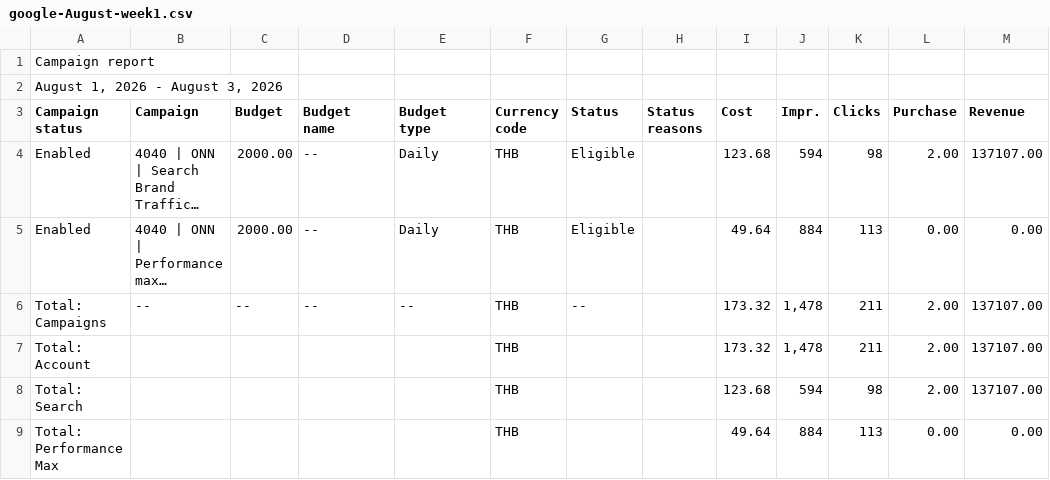
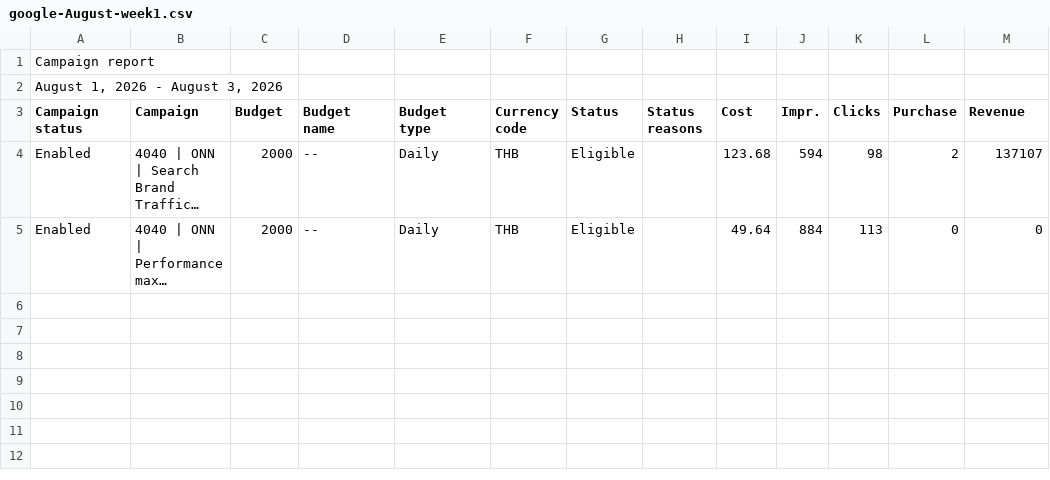
Before and after one commit to hafizyapha-glitch/Website-traffic, a CSV file: data/google/google-August-week1.csv, drawn as a sheet; long unchanged cells end in …; the diff names each change by its address in the sheet, - before the commit and + after, or states it on an @@ line.

```diff
--- a/data/google/google-August-week1.csv
+++ b/data/google/google-August-week1.csv
-C4:C5 (Budget): 2000.00
+C4:C5 (Budget): 2000
-L4 (Purchase): 2.00
+L4 (Purchase): 2
-M4 (Revenue): 137107.00
+M4 (Revenue): 137107
-L5 (Purchase): 0.00
+L5 (Purchase): 0
-M5 (Revenue): 0.00
+M5 (Revenue): 0
-row 6: Total: Campaigns | -- | -- | -- | -- | THB | -- |  | 173.32 | 1,478 | 211 | 2.00 | 137107.00
-row 7: Total: Account |  |  |  |  | THB |  |  | 173.32 | 1,478 | 211 | 2.00 | 137107.00
-row 8: Total: Search |  |  |  |  | THB |  |  | 123.68 | 594 | 98 | 2.00 | 137107.00
-row 9: Total: Performance Max |  |  |  |  | THB |  |  | 49.64 | 884 | 113 | 0.00 | 0.00
```
Also changed, not shown: data/google/google-August-week2.csv.
